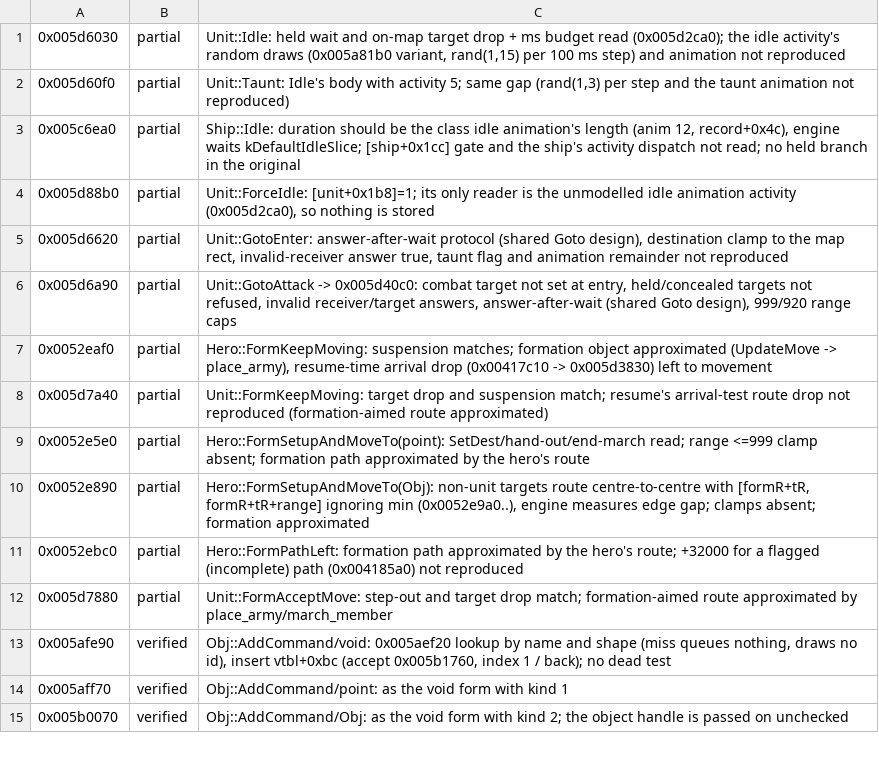
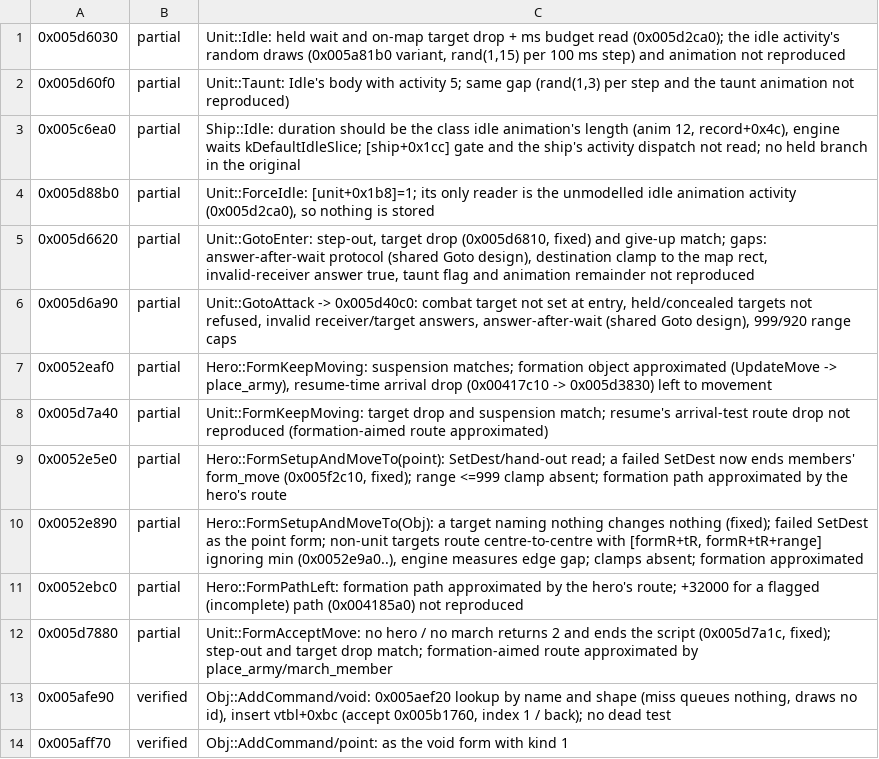
Before and after one commit to alesdi/imperivm-reforged, a TSV file: docs/audit/status/command.tsv, drawn as a sheet; only a part is shown; the shorter side is filled out with more unchanged rows.

```diff
--- a/docs/audit/status/command.tsv
+++ b/docs/audit/status/command.tsv
@@ -4,3 +4,3 @@
 0x005d88b0	partial	Unit::ForceIdle: [unit+0x1b8]=1; its only reader is the unmodelled idle animation activity (0x005d2ca0), so nothing is stored
-0x005d6620	partial	Unit::GotoEnter: answer-after-wait protocol (shared Goto design), destination clamp to the map rect, invalid-receiver answer true, taunt flag and animation remainder not reproduced
+0x005d6620	partial	Unit::GotoEnter: step-out, target drop (0x005d6810, fixed) and give-up match; gaps: answer-after-wait protocol (shared Goto design), destination clamp to the map rect, invalid-receiver answer true, taunt flag and animation remainder not reproduced
 0x005d6a90	partial	Unit::GotoAttack -> 0x005d40c0: combat target not set at entry, held/concealed targets not refused, invalid receiver/target answers, answer-after-wait (shared Goto design), 999/920 range caps
@@ -8,6 +8,6 @@
 0x005d7a40	partial	Unit::FormKeepMoving: target drop and suspension match; resume's arrival-test route drop not reproduced (formation-aimed route approximated)
-0x0052e5e0	partial	Hero::FormSetupAndMoveTo(point): SetDest/hand-out/end-march read; range <=999 clamp absent; formation path approximated by the hero's route
-0x0052e890	partial	Hero::FormSetupAndMoveTo(Obj): non-unit targets route centre-to-centre with [formR+tR, formR+tR+range] ignoring min (0x0052e9a0..), engine measures edge gap; clamps absent; formation approximated
+0x0052e5e0	partial	Hero::FormSetupAndMoveTo(point): SetDest/hand-out read; a failed SetDest now ends members' form_move (0x005f2c10, fixed); range <=999 clamp absent; formation path approximated by the hero's route
+0x0052e890	partial	Hero::FormSetupAndMoveTo(Obj): a target naming nothing changes nothing (fixed); failed SetDest as the point form; non-unit targets route centre-to-centre with [formR+tR, formR+tR+range] ignoring min (0x0052e9a0..), engine measures edge gap; clamps absent; formation approximated
 0x0052ebc0	partial	Hero::FormPathLeft: formation path approximated by the hero's route; +32000 for a flagged (incomplete) path (0x004185a0) not reproduced
-0x005d7880	partial	Unit::FormAcceptMove: step-out and target drop match; formation-aimed route approximated by place_army/march_member
+0x005d7880	partial	Unit::FormAcceptMove: no hero / no march returns 2 and ends the script (0x005d7a1c, fixed); step-out and target drop match; formation-aimed route approximated by place_army/march_member
 0x005afe90	verified	Obj::AddCommand/void: 0x005aef20 lookup by name and shape (miss queues nothing, draws no id), insert vtbl+0xbc (accept 0x005b1760, index 1 / back); no dead test
```
Also changed, not shown: 4 other files.
